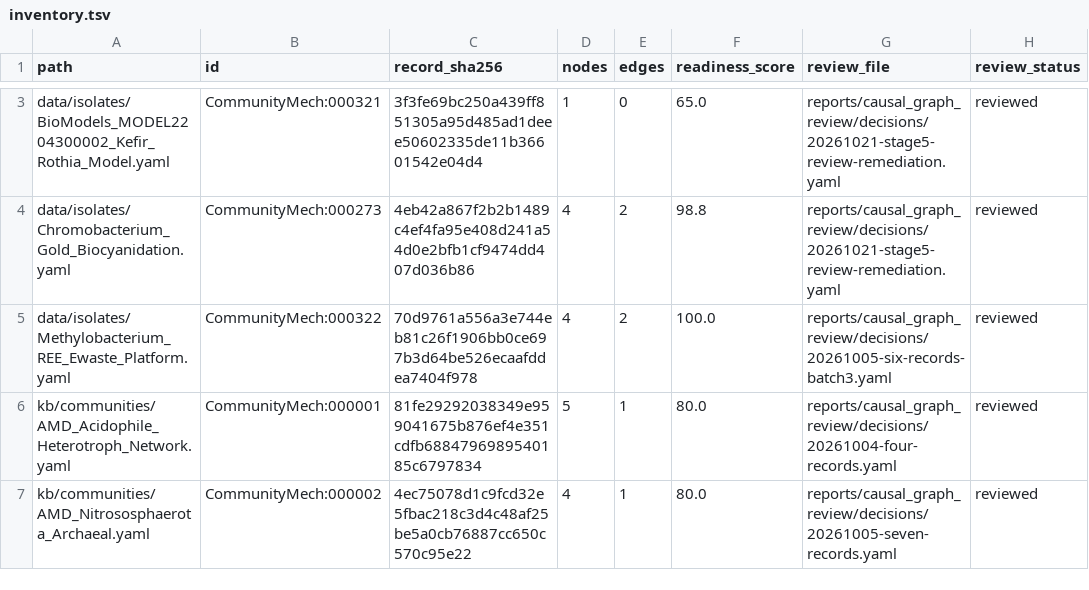
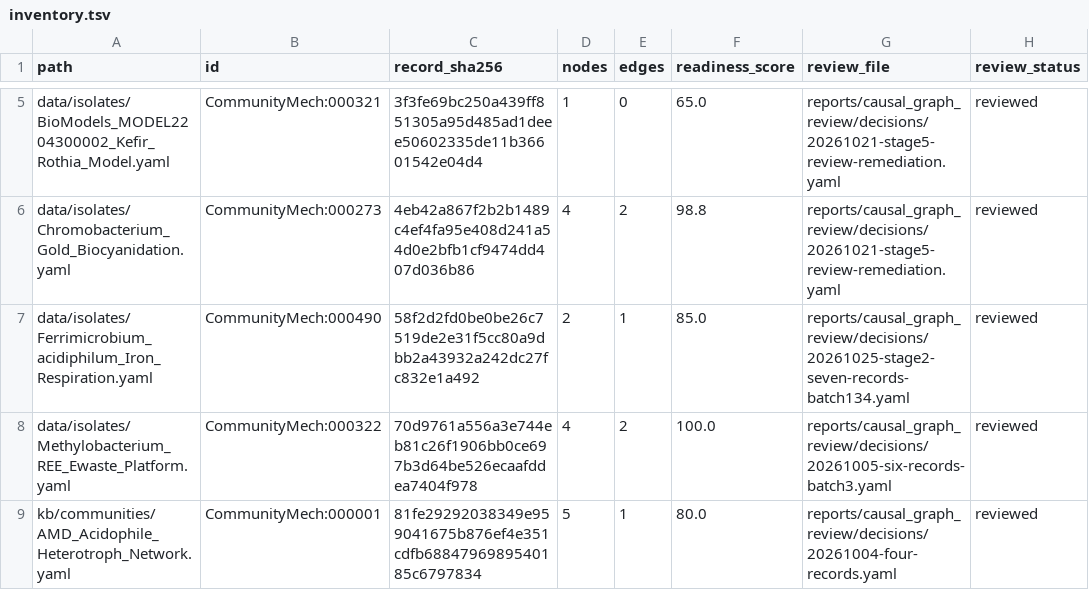
Before and after one commit to CultureBotAI/CommunityMech, a TSV file: reports/causal_graph_review/inventory.tsv, drawn as a sheet; only a part is shown, gaps mark what is left out; the shorter side is filled out with more unchanged rows; the diff covers the shown part only; the diff names each change by its address in the sheet, - before the commit and + after, or states it on an @@ line.

Commit message:
Curate Cycle 2 Stage 2 causal graphs for CommunityMech:000484-000490 (Batch 134)

```diff
--- a/reports/causal_graph_review/inventory.tsv
+++ b/reports/causal_graph_review/inventory.tsv
+row 7: data/isolates/Ferrimicrobium_acidiphilum_Iron_Respiration.yaml | CommunityMech:000490 | 58f2d2fd0be0be26c7519de2e31f5cc80a9dbb2a43932a242dc27fc832e1a492 | 2 | 1 | 85.0 | reports/causal_graph_review/decisions/20261025-stage2-seven-records-batch134.yaml | reviewed
```
Also changed, not shown: 6 added rows elsewhere in this file, 24 other files.
